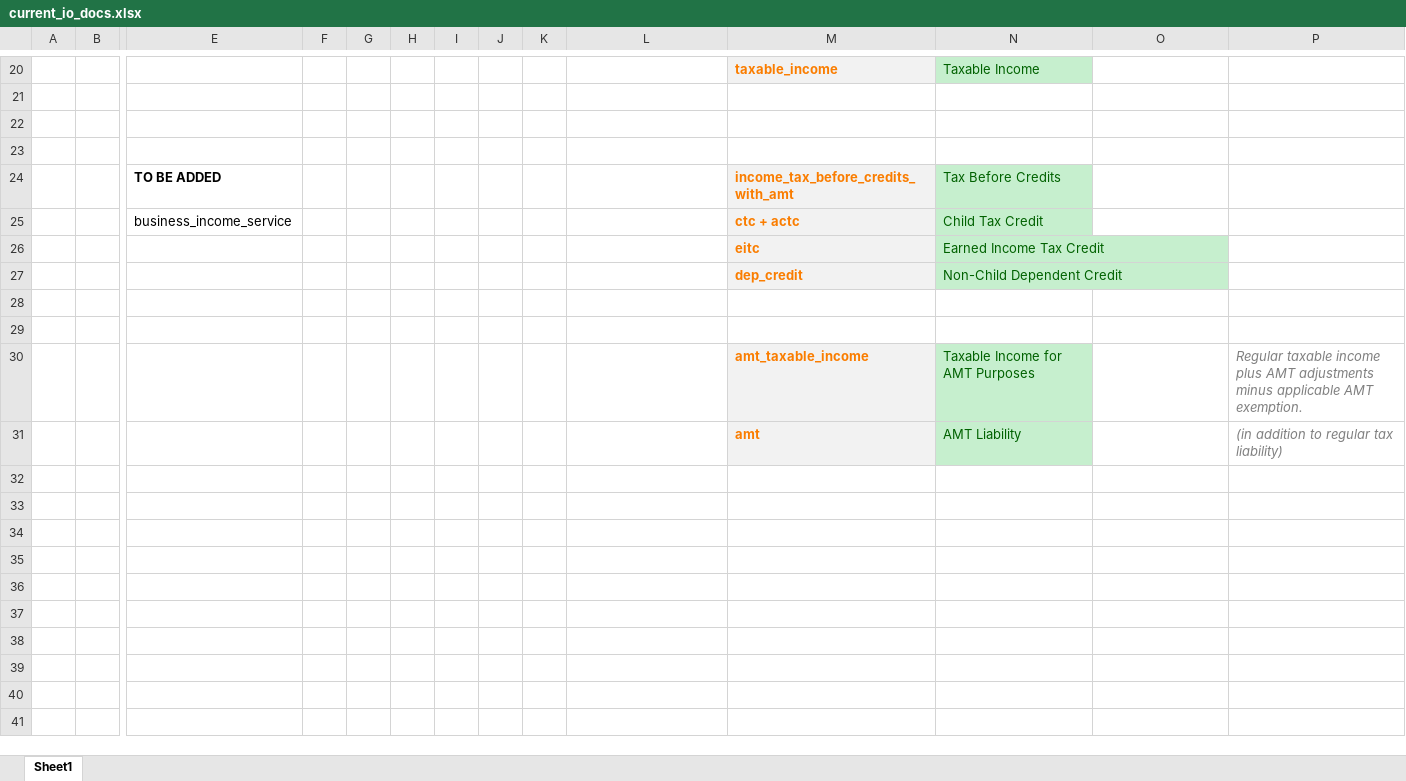
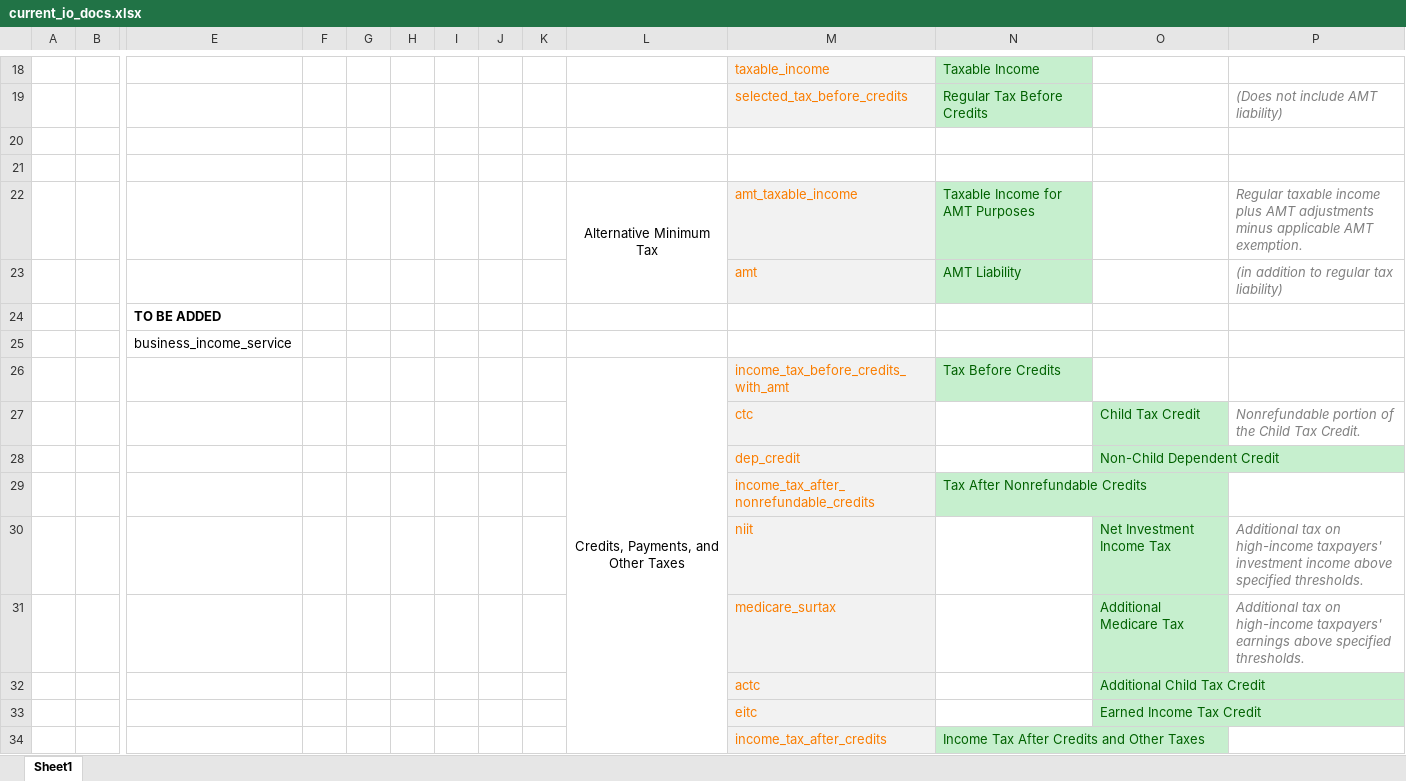
Before and after one commit to aelsibaie/taxsim, an Excel workbook: current_io_docs.xlsx, sheet Sheet1, drawn as a sheet; only a part is shown, gaps mark what is left out; values as stored, in another font and other column widths than the file's, no borders; removed rows and columns are numbered as before the commit, all else as after; rows hold the shown columns only; the diff covers the shown part only; the diff names each change by its address in the sheet, - before the commit and + after, or states it on an @@ line.

Commit message:
update io docs

```diff
--- a/current_io_docs.xlsx (sheet Sheet1)
+++ b/current_io_docs.xlsx (sheet Sheet1)
-M18 bold: on
+M18 bold: off
+row 19:  |  |  |  |  |  |  |  |  |  | selected_tax_before_credits | Regular Tax Before Credits |  | (Does not include AMT liability)
-row 23: (empty)
-row 24:  |  | TO BE ADDED |  |  |  |  |  |  |  | income_tax_before_credits_with_amt | Tax Before Credits
-row 25:  |  | business_income_service |  |  |  |  |  |  |  | ctc + actc | Child Tax Credit
-row 26:  |  |  |  |  |  |  |  |  |  | eitc | Earned Income Tax Credit
-row 27:  |  |  |  |  |  |  |  |  |  | dep_credit | Non-Child Dependent Credit
-row 28: (empty)
-row 29: (empty)
-L22: (empty)
+L22: Alternative Minimum Tax
+L22:L23 merged
-M22:M23 bold: on
+M22:M23 bold: off
+row 24:  |  | TO BE ADDED
+row 25:  |  | business_income_service
+row 26:  |  |  |  |  |  |  |  |  | Credits, Payments, and Other Taxes | income_tax_before_credits_with_amt | Tax Before Credits
+row 27:  |  |  |  |  |  |  |  |  |  | ctc |  | Child Tax Credit | Nonrefundable portion of the Child Tax Credit.
+row 28:  |  |  |  |  |  |  |  |  |  | dep_credit |  | Non-Child Dependent Credit
+row 29:  |  |  |  |  |  |  |  |  |  | income_tax_after_nonrefundable_credits | Tax After Nonrefundable Credits
+row 30:  |  |  |  |  |  |  |  |  |  | niit |  | Net Investment Income Tax | Additional tax on high-income taxpayers' investment income above specified thresholds.
+row 31:  |  |  |  |  |  |  |  |  |  | medicare_surtax |  | Additional Medicare Tax | Additional tax on high-income taxpayers' earnings above specified thresholds.
+row 32:  |  |  |  |  |  |  |  |  |  | actc |  | Additional Child Tax Credit
+row 33:  |  |  |  |  |  |  |  |  |  | eitc |  | Earned Income Tax Credit
+row 34:  |  |  |  |  |  |  |  |  |  | income_tax_after_credits | Income Tax After Credits and Other Taxes
```
Also changed, not shown: 8 added rows, 10 removed rows, 9 edited cells, cell formats and merged cells elsewhere in this sheet.
